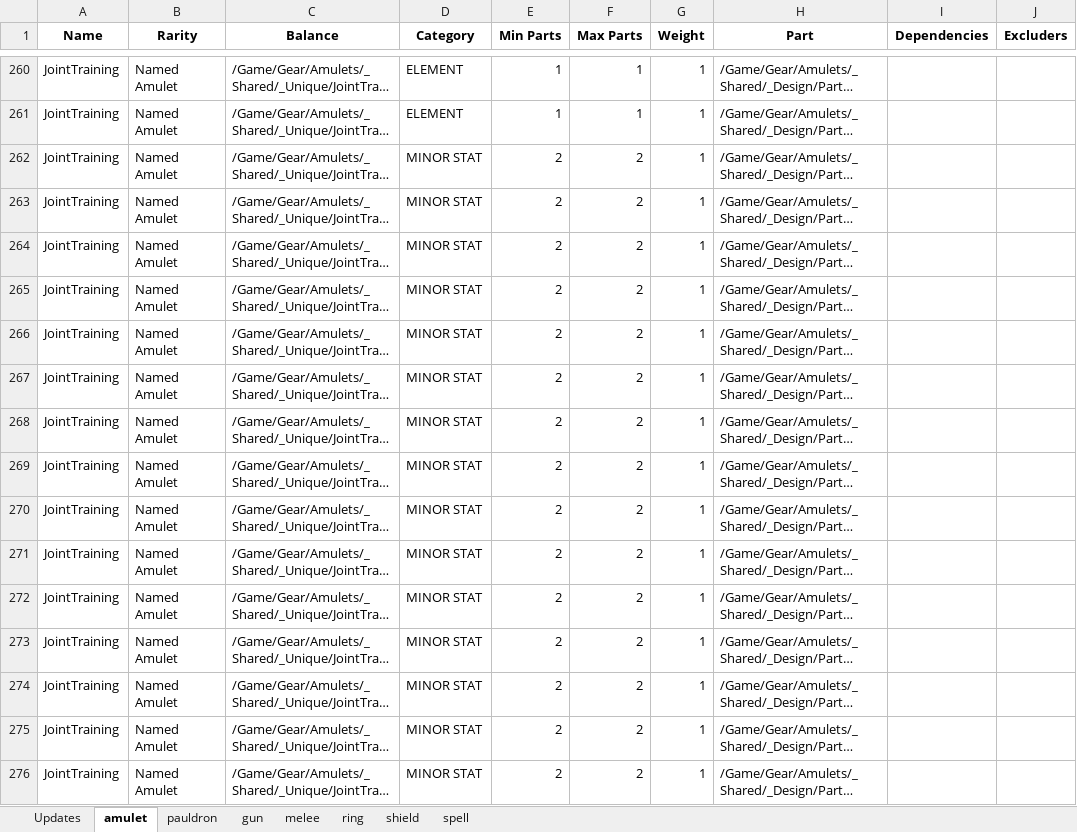
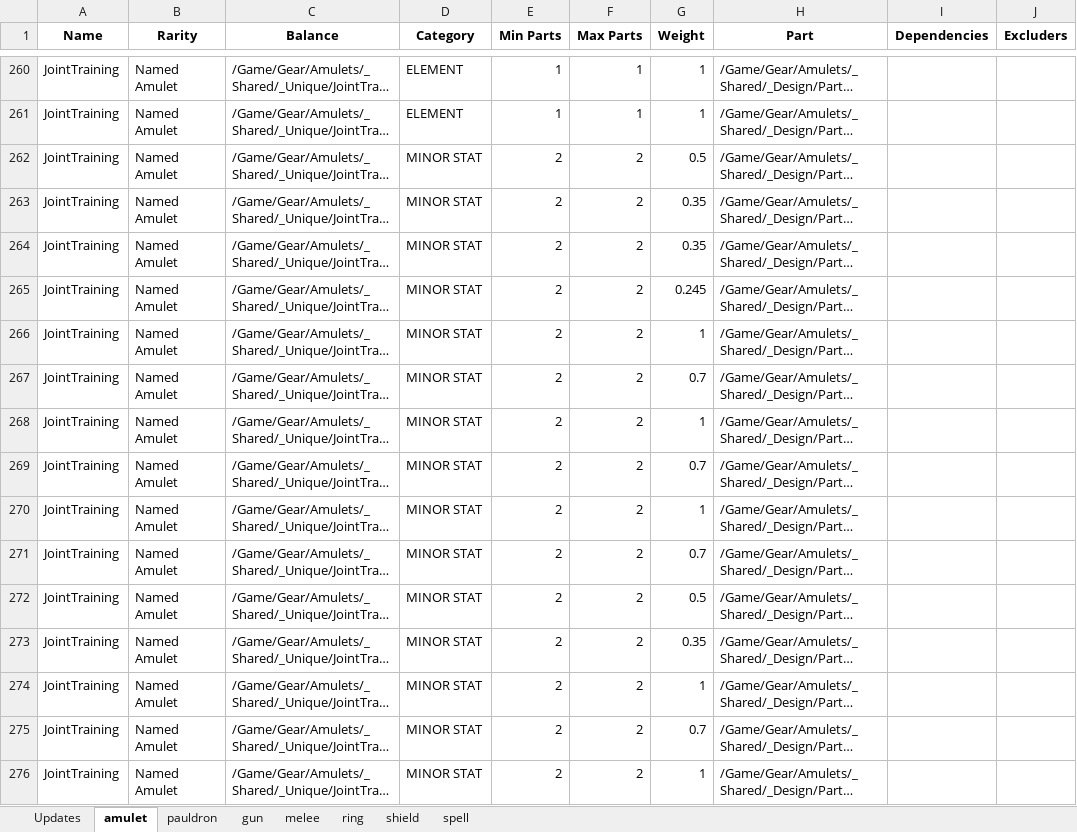
Before and after one commit to Greenlamp2/Tiny-Tina-s-Wonderlands-Processing-Data, an Excel workbook: gathered_sheet.xlsx, sheet amulet, drawn as a sheet; only a part is shown, gaps mark what is left out; long unchanged cells end in …; values as stored, in another font and other column widths than the file's, no borders; the diff covers the shown part only; the diff names each change by its address in the sheet, - before the commit and + after, or states it on an @@ line.

Commit message:
updated gathered_sheet.xlsx

```diff
--- a/gathered_sheet.xlsx (sheet amulet)
+++ b/gathered_sheet.xlsx (sheet amulet)
-G262 (Weight): 1
+G262 (Weight): 0.5
-G263:G264 (Weight): 1
+G263:G264 (Weight): 0.35
-G265 (Weight): 1
+G265 (Weight): 0.245
-G267 (Weight): 1
+G267 (Weight): 0.7
-G269 (Weight): 1
+G269 (Weight): 0.7
-G271 (Weight): 1
+G271 (Weight): 0.7
-G272 (Weight): 1
+G272 (Weight): 0.5
-G273 (Weight): 1
+G273 (Weight): 0.35
-G275 (Weight): 1
+G275 (Weight): 0.7
```
Also changed, not shown: 193 edited cells elsewhere in this sheet, sheet Updates.
